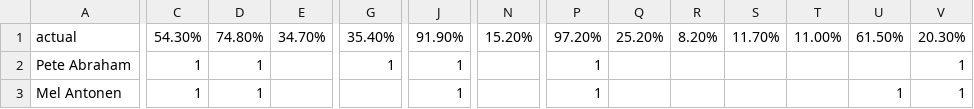
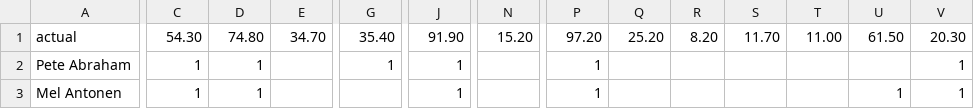
Before and after one commit to bdilday/hofTracker, a CSV file: data/csv/hofTracker_rt_trimmed_2013.csv, drawn as a sheet; only a part is shown, gaps mark what is left out; the diff covers the shown part only; the diff names each change by its address in the sheet, - before the commit and + after, or states it on an @@ line.

```diff
--- a/data/csv/hofTracker_rt_trimmed_2013.csv
+++ b/data/csv/hofTracker_rt_trimmed_2013.csv
-C1: 54.30%
+C1: 54.30
-D1: 74.80%
+D1: 74.80
-E1: 34.70%
+E1: 34.70
-G1: 35.40%
+G1: 35.40
-J1: 91.90%
+J1: 91.90
-N1: 15.20%
+N1: 15.20
-P1: 97.20%
+P1: 97.20
-Q1: 25.20%
+Q1: 25.20
-R1: 8.20%
+R1: 8.20
-S1: 11.70%
+S1: 11.70
-T1: 11.00%
+T1: 11.00
-U1: 61.50%
+U1: 61.50
-V1: 20.30%
+V1: 20.30
```
Also changed, not shown: 10 edited cells elsewhere in this file, data/csv/hofTracker_rt_trimmed_2010.csv, data/csv/hofTracker_rt_trimmed_2015.csv, 6 other files.
